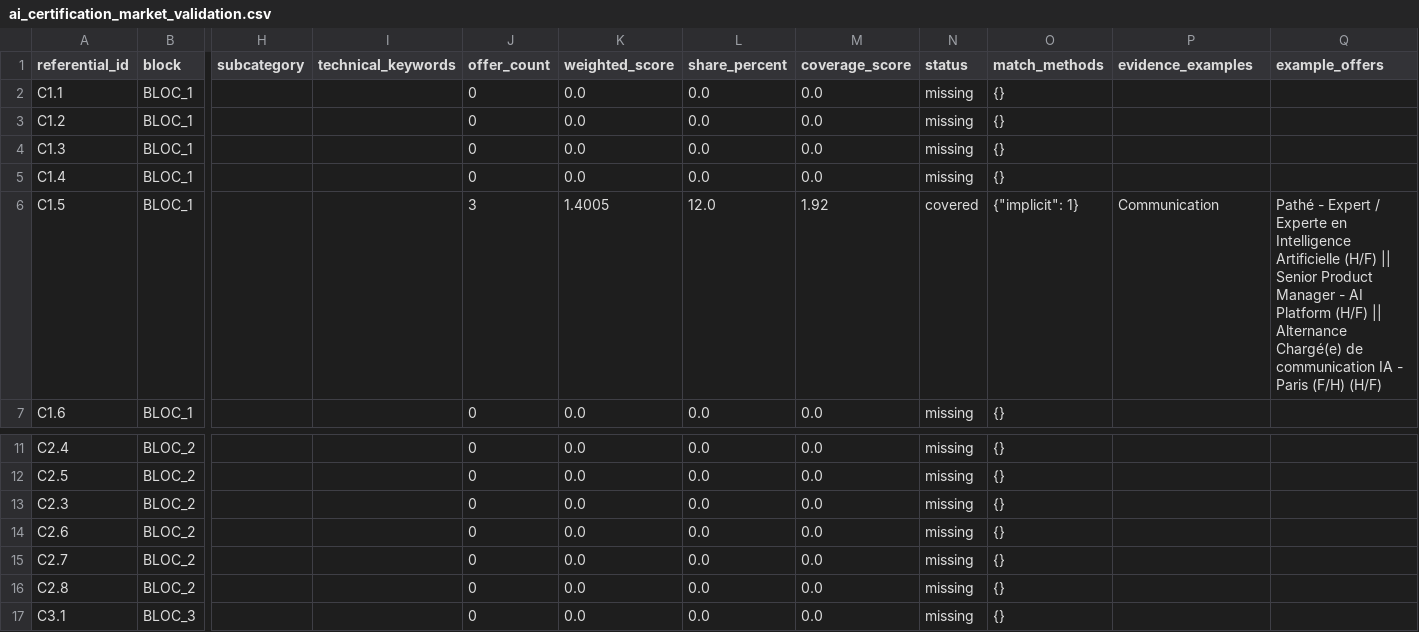
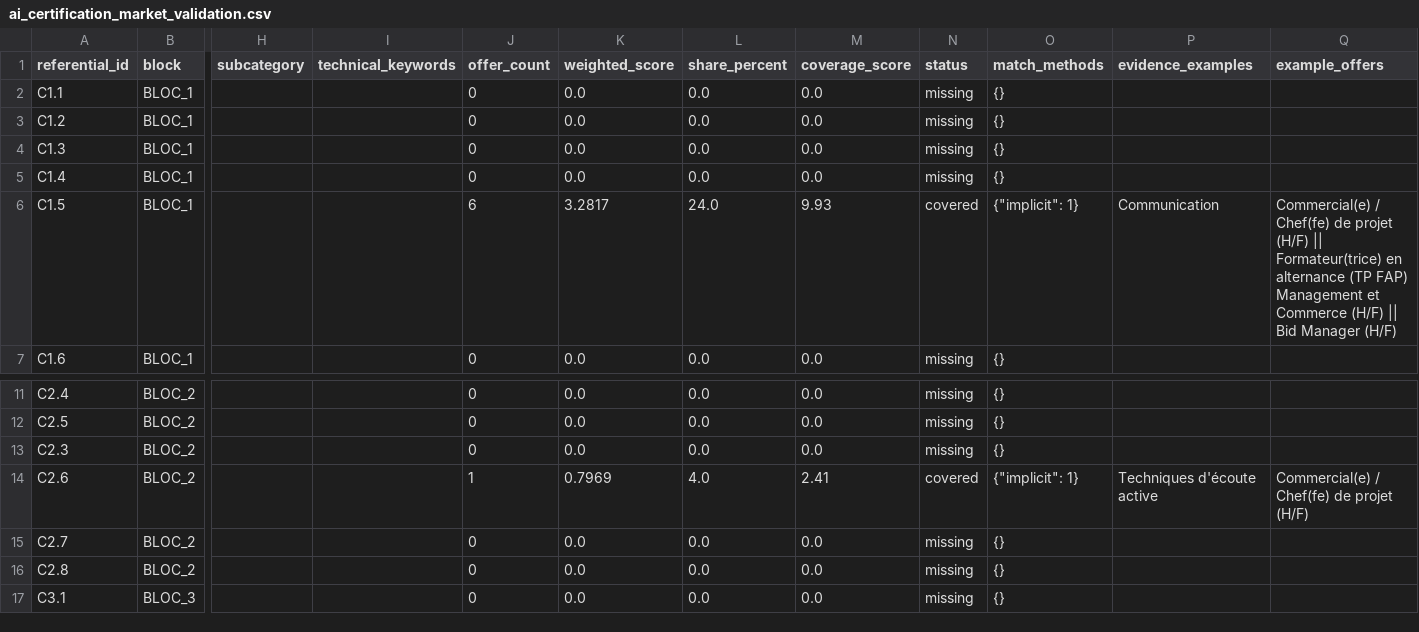
Before and after one commit to Antonlanghoff2/deepforma, a CSV file: data/reports/ai_certification_market/ai_certification_market_validation.csv, drawn as a sheet; only a part is shown, gaps mark what is left out; the diff names each change by its address in the sheet, - before the commit and + after, or states it on an @@ line.

```diff
--- a/data/reports/ai_certification_market/ai_certification_market_validation.csv
+++ b/data/reports/ai_certification_market/ai_certification_market_validation.csv
-J6 (offer_count): 3
+J6 (offer_count): 6
-K6 (weighted_score): 1.4005
+K6 (weighted_score): 3.2817
-L6 (share_percent): 12.0
+L6 (share_percent): 24.0
-M6 (coverage_score): 1.92
+M6 (coverage_score): 9.93
-Q6 (example_offers): Pathé - Expert / Experte en Intelligence Artificielle (H/F) || Senior Product Manager - AI Platform (H/F) || Alternance Chargé(e) de communication IA - Paris (F/H) (H/F)
+Q6 (example_offers): Commercial(e) / Chef(fe) de projet (H/F) || Formateur(trice) en alternance (TP FAP) Management et Commerce (H/F) || Bid Manager (H/F)
-J14 (offer_count): 0
+J14 (offer_count): 1
-K14 (weighted_score): 0.0
+K14 (weighted_score): 0.7969
-L14 (share_percent): 0.0
+L14 (share_percent): 4.0
-M14 (coverage_score): 0.0
+M14 (coverage_score): 2.41
-N14 (status): missing
+N14 (status): covered
-O14 (match_methods): {}
+O14 (match_methods): {"implicit": 1}
-P14 (evidence_examples): (empty)
+P14 (evidence_examples): Techniques d'écoute active
-Q14 (example_offers): (empty)
+Q14 (example_offers): Commercial(e) / Chef(fe) de projet (H/F)
```
Also changed, not shown: data/reports/ai_certification_market/ai_certification_market_gaps.csv, 4 other files.
